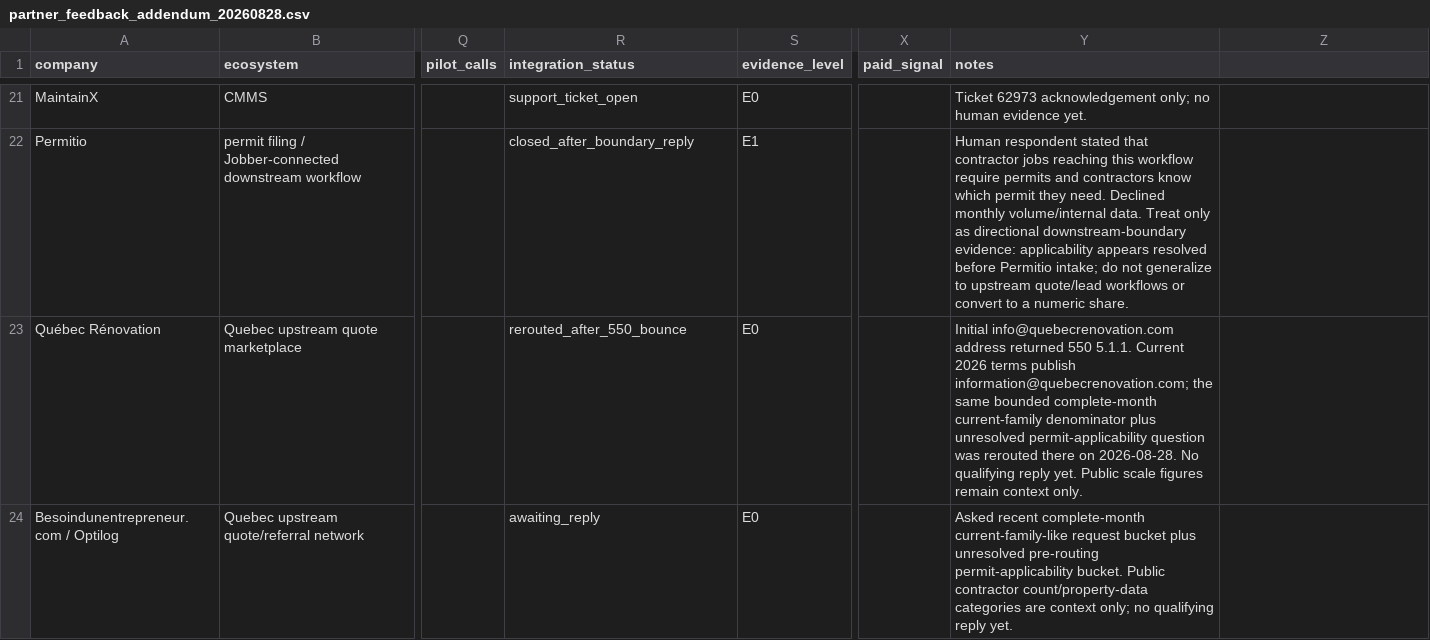
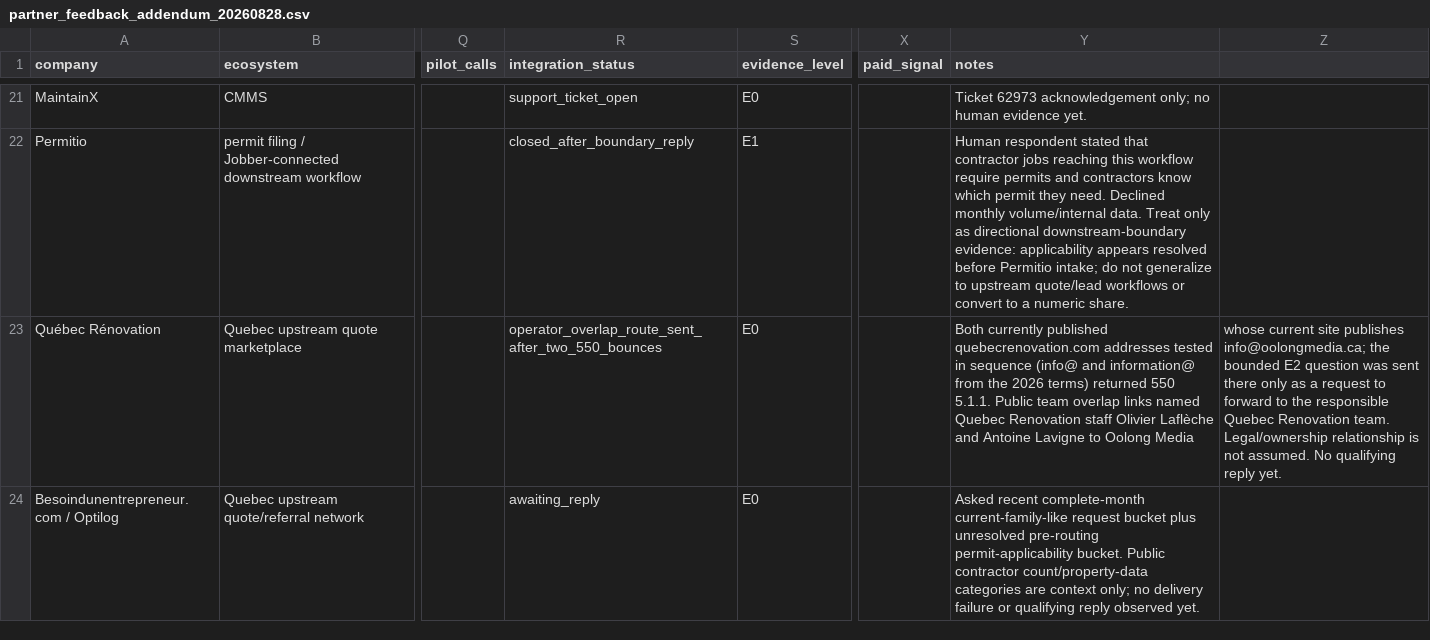
Before and after one commit to ChanghuLiu/projectpermit-mcp, a CSV file: data/partner_feedback_addendum_20260828.csv, drawn as a sheet; only a part is shown, gaps mark what is left out; the diff names each change by its address in the sheet, - before the commit and + after, or states it on an @@ line.

Commit message:
Correct Quebec Renovation operator-route status

```diff
--- a/data/partner_feedback_addendum_20260828.csv
+++ b/data/partner_feedback_addendum_20260828.csv
-R23 (integration_status): rerouted_after_550_bounce
+R23 (integration_status): operator_overlap_route_sent_after_two_550_bounces
-Y23 (notes): Initial info@quebecrenovation.com address returned 550 5.1.1. Current 2026 terms publish information@quebecrenovation.com; the same bounded complete-month current-family denominator plus unresolved permit-applicability question was rerouted there on 2026-08-28. No qualifying reply yet. Public scale figures remain context only.
+Y23 (notes): Both currently published quebecrenovation.com addresses tested in sequence (info@ and information@ from the 2026 terms) returned 550 5.1.1. Public team overlap links named Quebec Renovation staff Olivier Laflèche and Antoine Lavigne to Oolong Media
-Z23: (empty)
+Z23: whose current site publishes info@oolongmedia.ca; the bounded E2 question was sent there only as a request to forward to the responsible Quebec Renovation team. Legal/ownership relationship is not assumed. No qualifying reply yet.
-Y24 (notes): …only; no qualifying reply yet.
+Y24 (notes): …only; no delivery failure or qualifying reply observed yet.
```
